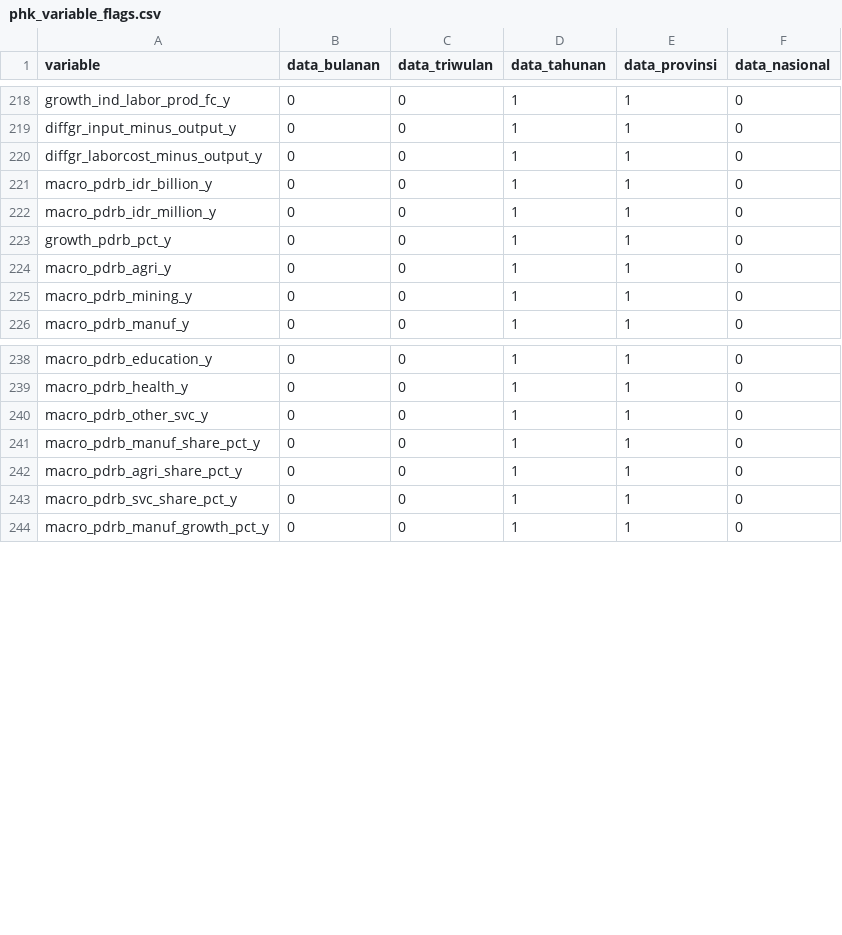
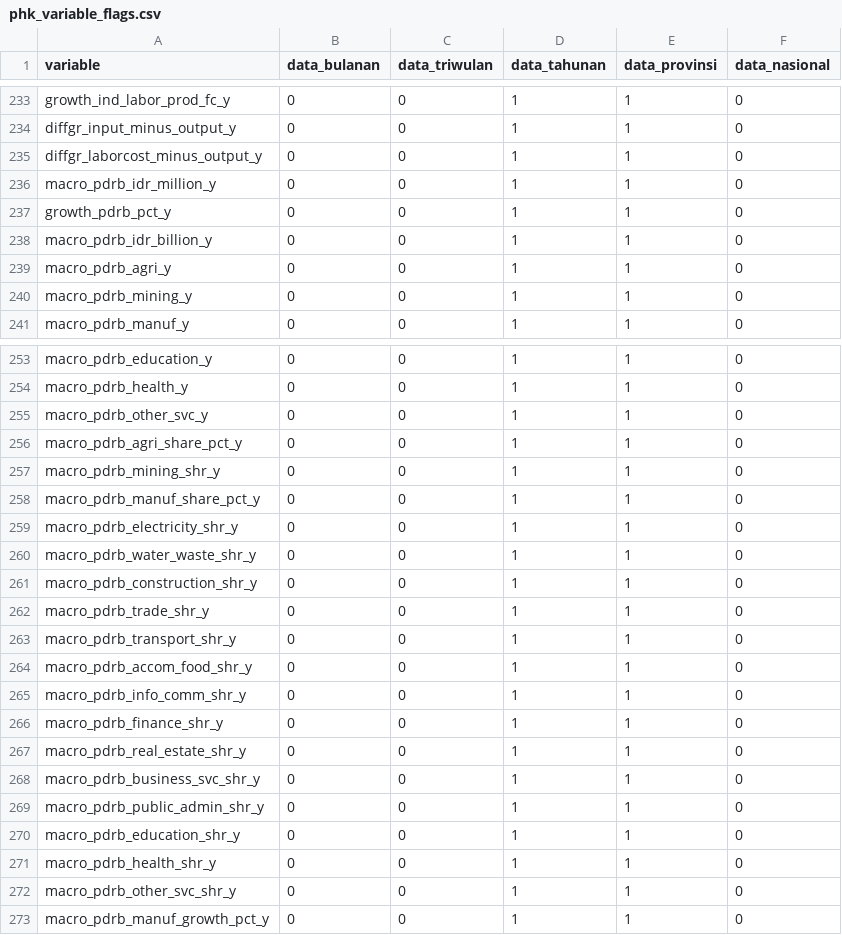
Before and after one commit to den-econ/phk_dashboard, a CSV file: data/clean/phk_variable_flags.csv, drawn as a sheet; only a part is shown, gaps mark what is left out; the diff covers the shown part only.

```diff
--- a/data/clean/phk_variable_flags.csv
+++ b/data/clean/phk_variable_flags.csv
@@ -220,5 +235,5 @@ diffgr_input_minus_output_y,0,0,1,1,0
 diffgr_laborcost_minus_output_y,0,0,1,1,0
-macro_pdrb_idr_billion_y,0,0,1,1,0
 macro_pdrb_idr_million_y,0,0,1,1,0
 growth_pdrb_pct_y,0,0,1,1,0
+macro_pdrb_idr_billion_y,0,0,1,1,0
 macro_pdrb_agri_y,0,0,1,1,0
@@ -240,5 +255,19 @@ macro_pdrb_health_y,0,0,1,1,0
 macro_pdrb_other_svc_y,0,0,1,1,0
+macro_pdrb_agri_share_pct_y,0,0,1,1,0
+macro_pdrb_mining_shr_y,0,0,1,1,0
 macro_pdrb_manuf_share_pct_y,0,0,1,1,0
-macro_pdrb_agri_share_pct_y,0,0,1,1,0
-macro_pdrb_svc_share_pct_y,0,0,1,1,0
+macro_pdrb_electricity_shr_y,0,0,1,1,0
+macro_pdrb_water_waste_shr_y,0,0,1,1,0
+macro_pdrb_construction_shr_y,0,0,1,1,0
+macro_pdrb_trade_shr_y,0,0,1,1,0
+macro_pdrb_transport_shr_y,0,0,1,1,0
+macro_pdrb_accom_food_shr_y,0,0,1,1,0
+macro_pdrb_info_comm_shr_y,0,0,1,1,0
+macro_pdrb_finance_shr_y,0,0,1,1,0
+macro_pdrb_real_estate_shr_y,0,0,1,1,0
+macro_pdrb_business_svc_shr_y,0,0,1,1,0
+macro_pdrb_public_admin_shr_y,0,0,1,1,0
+macro_pdrb_education_shr_y,0,0,1,1,0
+macro_pdrb_health_shr_y,0,0,1,1,0
+macro_pdrb_other_svc_shr_y,0,0,1,1,0
 macro_pdrb_manuf_growth_pct_y,0,0,1,1,0
```
Also changed, not shown: 16 added rows and 2 edited cells elsewhere in this file, dictionary/indicator_dictionary.csv, 5 other files.
